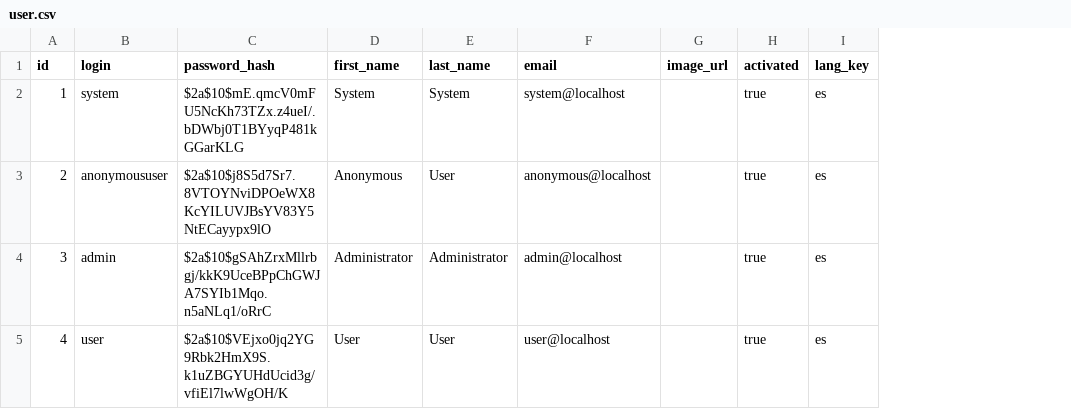
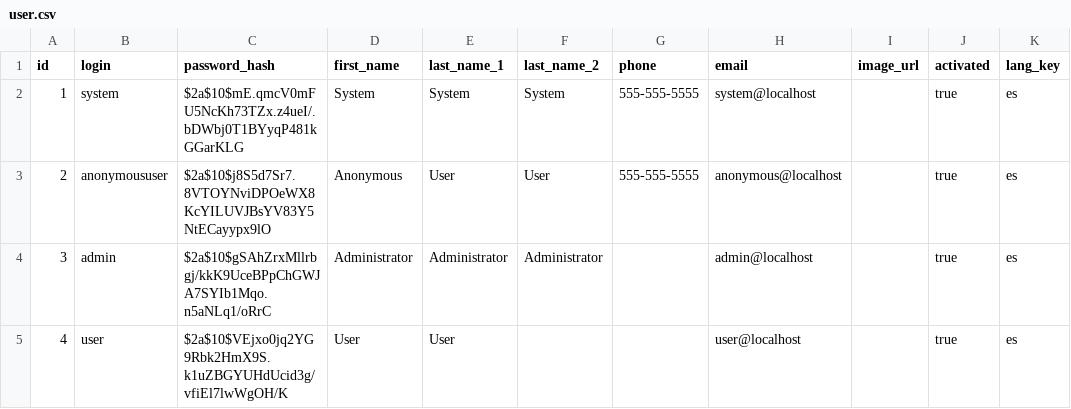
Before and after one commit to lponcea/constructor, a CSV file: src/main/resources/config/liquibase/data/user.csv, drawn as a sheet; only a part is shown; the diff names each change by its address in the sheet, - before the commit and + after, or states it on an @@ line.

Commit message:
Add campos last_name_1, last_name_2, phone en la entidad User

```diff
--- a/src/main/resources/config/liquibase/data/user.csv
+++ b/src/main/resources/config/liquibase/data/user.csv
+column F (last_name_2), rows 2-4: System | User | Administrator
+column G (phone), rows 2-3: 555-555-5555 | 555-555-5555
-E1: last_name
+E1: last_name_1
```
Also changed, not shown: 11 other files.
